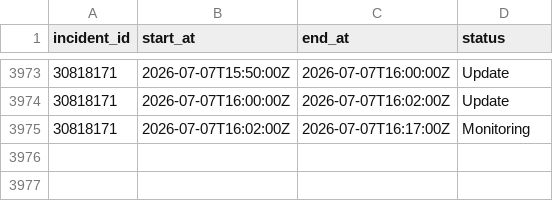
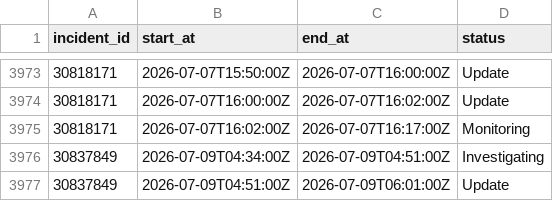
Before and after one commit to mrshu/github-statuses, a CSV file: parsed/segments.csv, drawn as a sheet; only a part is shown, gaps mark what is left out; the diff names each change by its address in the sheet, - before the commit and + after, or states it on an @@ line.

```diff
--- a/parsed/segments.csv
+++ b/parsed/segments.csv
+row 3976: 30837849 | 2026-07-09T04:34:00Z | 2026-07-09T04:51:00Z | Investigating
+row 3977: 30837849 | 2026-07-09T04:51:00Z | 2026-07-09T06:01:00Z | Update
```
Also changed, not shown: parsed/downtime_windows.csv, 1 other file.
